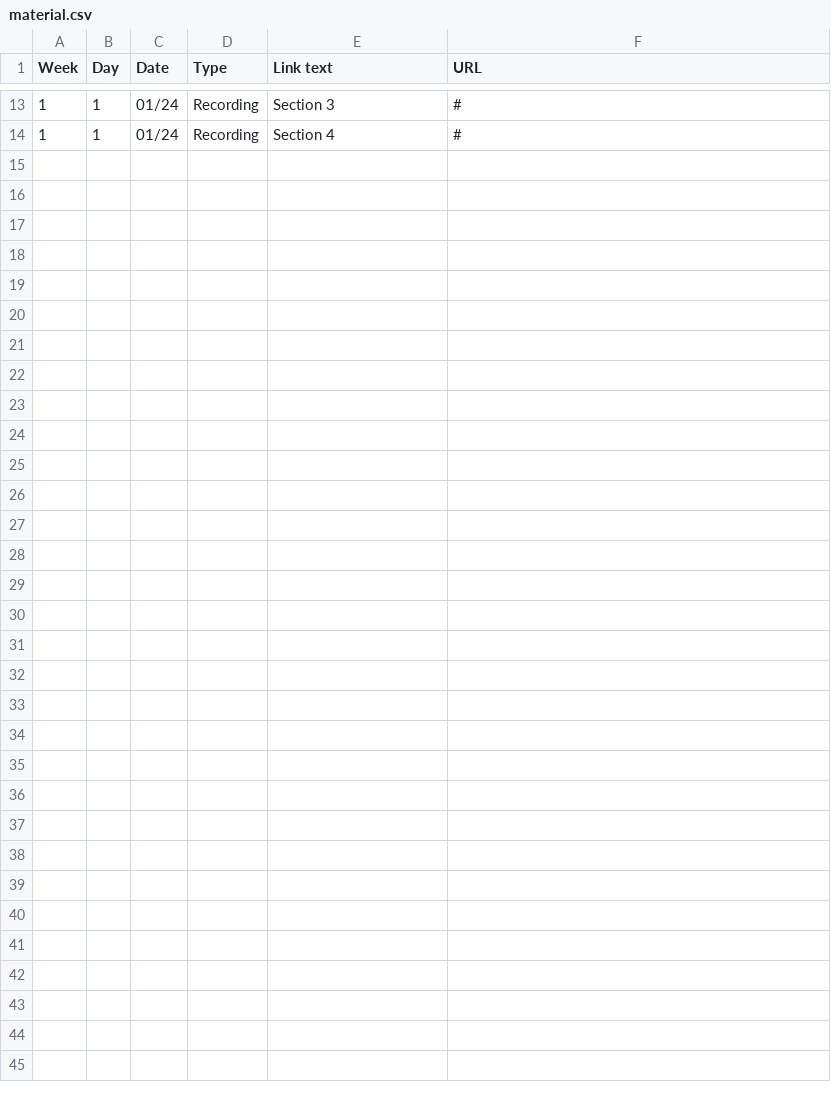
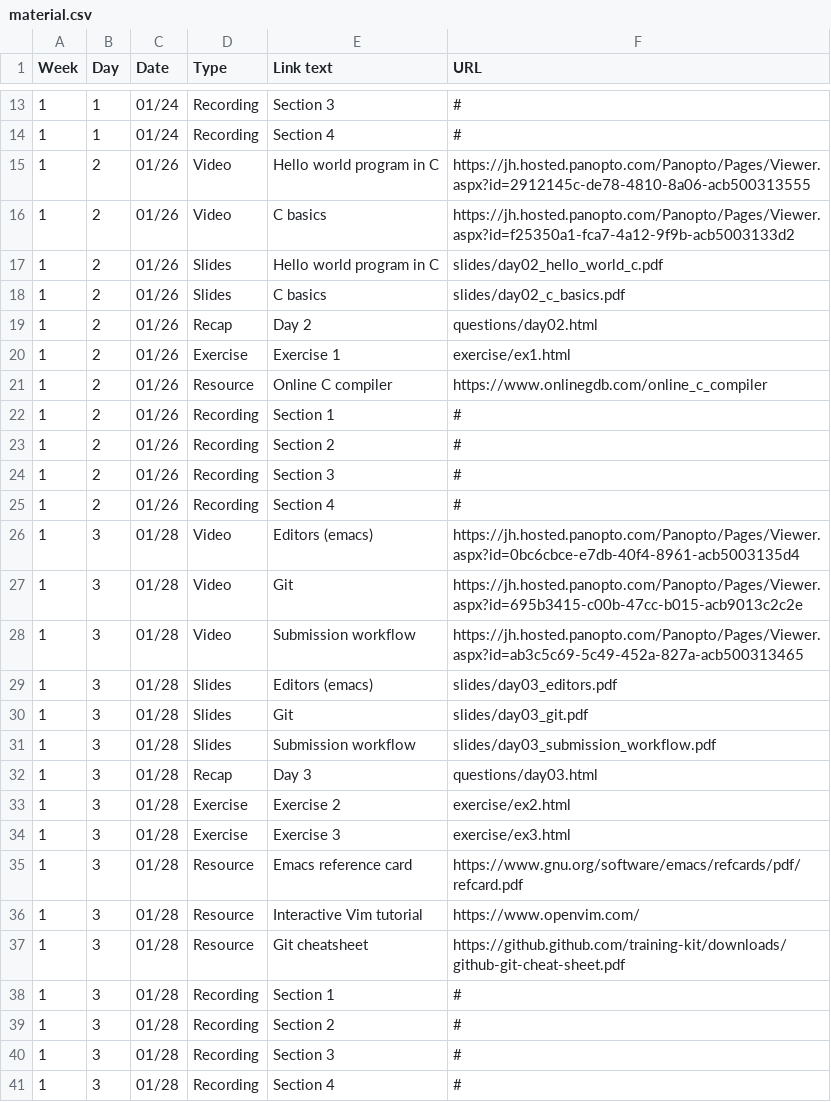
Before and after one commit to jhu-ip/cs220-s22, a CSV file: material.csv, drawn as a sheet; only a part is shown, gaps mark what is left out.

Commit message:
more week 1 content

```diff
--- a/material.csv
+++ b/material.csv
@@ -14 +14,28 @@ Week,Day,Date,Type,"Link text",URL
 1,1,01/24,Recording,"Section 4",#
+1,2,01/26,Video,"Hello world program in C",https://jh.hosted.panopto.com/Panopto/Pages/Viewer.aspx?id=2912145c-de78-4810-8a06-acb500313555
+1,2,01/26,Video,"C basics",https://jh.hosted.panopto.com/Panopto/Pages/Viewer.aspx?id=f25350a1-fca7-4a12-9f9b-acb5003133d2
+1,2,01/26,Slides,"Hello world program in C",slides/day02_hello_world_c.pdf
+1,2,01/26,Slides,"C basics",slides/day02_c_basics.pdf
+1,2,01/26,Recap,"Day 2",questions/day02.html
+1,2,01/26,Exercise,"Exercise 1",exercise/ex1.html
+1,2,01/26,Resource,"Online C compiler",https://www.onlinegdb.com/online_c_compiler
+1,2,01/26,Recording,"Section 1",#
+1,2,01/26,Recording,"Section 2",#
+1,2,01/26,Recording,"Section 3",#
+1,2,01/26,Recording,"Section 4",#
+1,3,01/28,Video,"Editors (emacs)",https://jh.hosted.panopto.com/Panopto/Pages/Viewer.aspx?id=0bc6cbce-e7db-40f4-8961-acb5003135d4
+1,3,01/28,Video,"Git",https://jh.hosted.panopto.com/Panopto/Pages/Viewer.aspx?id=695b3415-c00b-47cc-b015-acb9013c2c2e
+1,3,01/28,Video,"Submission workflow",https://jh.hosted.panopto.com/Panopto/Pages/Viewer.aspx?id=ab3c5c69-5c49-452a-827a-acb500313465
+1,3,01/28,Slides,"Editors (emacs)",slides/day03_editors.pdf
+1,3,01/28,Slides,"Git",slides/day03_git.pdf
+1,3,01/28,Slides,"Submission workflow",slides/day03_submission_workflow.pdf
+1,3,01/28,Recap,"Day 3",questions/day03.html
+1,3,01/28,Exercise,"Exercise 2",exercise/ex2.html
+1,3,01/28,Exercise,"Exercise 3",exercise/ex3.html
+1,3,01/28,Resource,"Emacs reference card",https://www.gnu.org/software/emacs/refcards/pdf/refcard.pdf
+1,3,01/28,Resource,"Interactive Vim tutorial",https://www.openvim.com/
+1,3,01/28,Resource,"Git cheatsheet",https://github.github.com/training-kit/downloads/github-git-cheat-sheet.pdf
+1,3,01/28,Recording,"Section 1",#
+1,3,01/28,Recording,"Section 2",#
+1,3,01/28,Recording,"Section 3",#
+1,3,01/28,Recording,"Section 4",#
```
Also changed, not shown: 13 other files.
